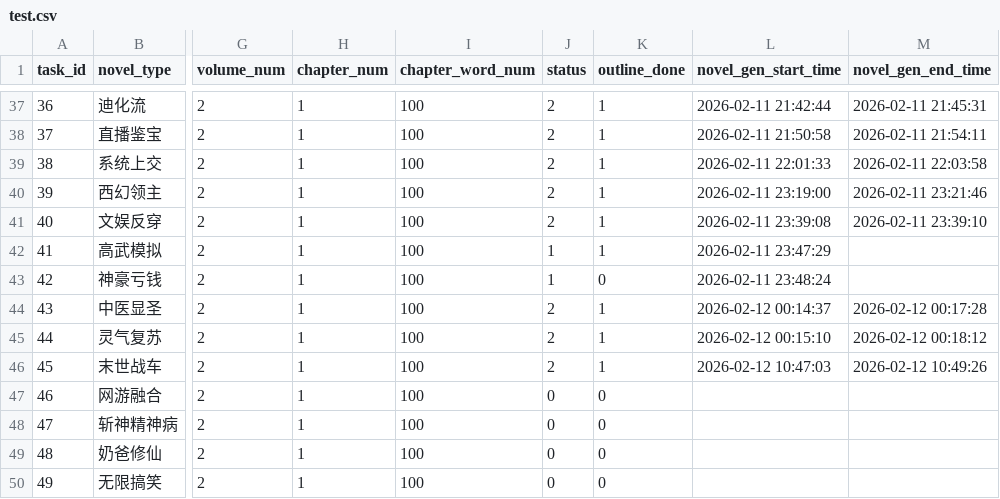
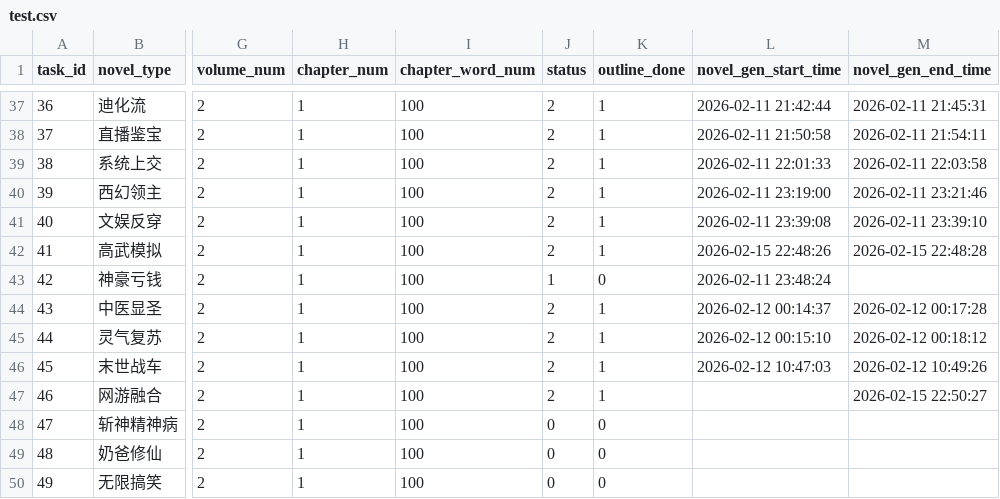
Before and after one commit to RobertLau666/NovaNovel, a CSV file: novel_csvs/test.csv, drawn as a sheet; only a part is shown, gaps mark what is left out; the diff names each change by its address in the sheet, - before the commit and + after, or states it on an @@ line.

```diff
--- a/novel_csvs/test.csv
+++ b/novel_csvs/test.csv
-J42 (status): 1
+J42 (status): 2
-L42 (novel_gen_start_time): 2026-02-11 23:47:29
+L42 (novel_gen_start_time): 2026-02-15 22:48:26
-M42 (novel_gen_end_time): (empty)
+M42 (novel_gen_end_time): 2026-02-15 22:48:28
-J47 (status): 0
+J47 (status): 2
-K47 (outline_done): 0
+K47 (outline_done): 1
-M47 (novel_gen_end_time): (empty)
+M47 (novel_gen_end_time): 2026-02-15 22:50:27
```
Also changed, not shown: 5 other files.
